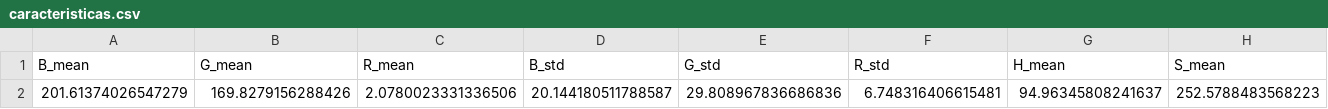
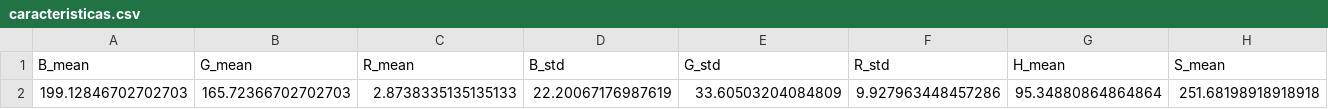
Before and after one commit to ybcbryan/Proyecto_Turbidez, a CSV file: caracteristicas.csv, drawn as a sheet; only a part is shown; removed rows and columns are numbered as before the commit, all else as after; rows hold the shown columns only; the diff names each change by its address in the sheet, - before the commit and + after, or states it on an @@ line.

Commit message:
Actualiza analisis del dataset WaTur

```diff
--- a/caracteristicas.csv
+++ b/caracteristicas.csv
-row 2: 201.61374026547279 | 169.8279156288426 | 2.0780023331336506 | 20.144180511788587 | 29.808967836686836 | 6.748316406615481 | 94.96345808241637 | 252.5788483568223
+row 2: 199.12846702702703 | 165.72366702702703 | 2.8738335135135133 | 22.20067176987619 | 33.60503204084809 | 9.927963448457286 | 95.34880864864864 | 251.68198918918918
```
Also changed, not shown: 6 other files.
